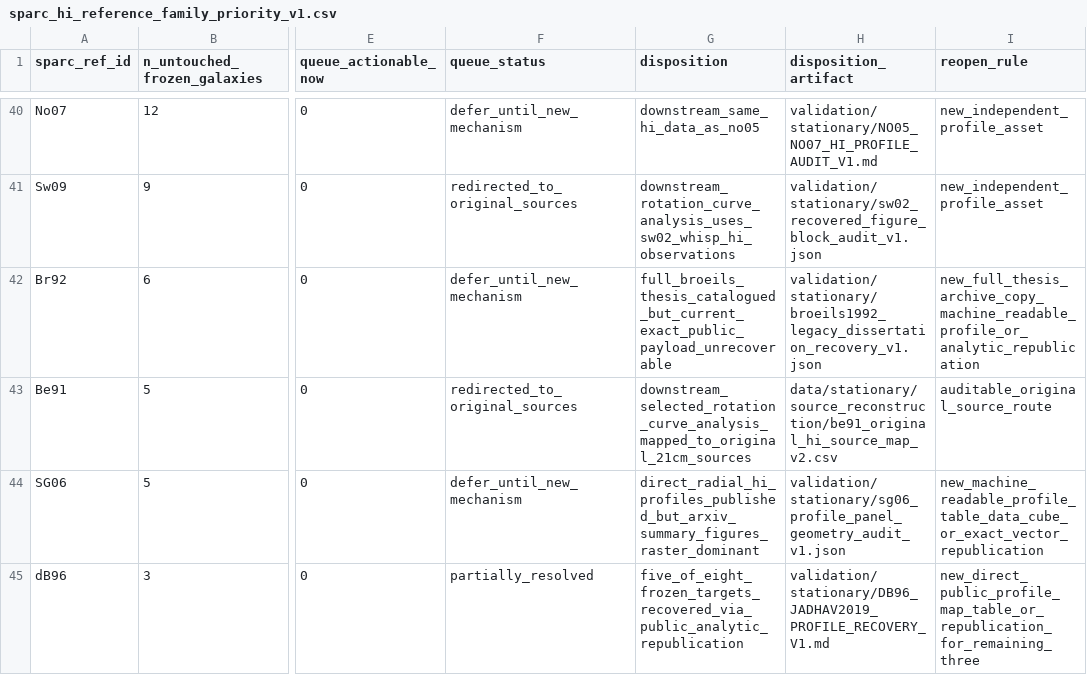
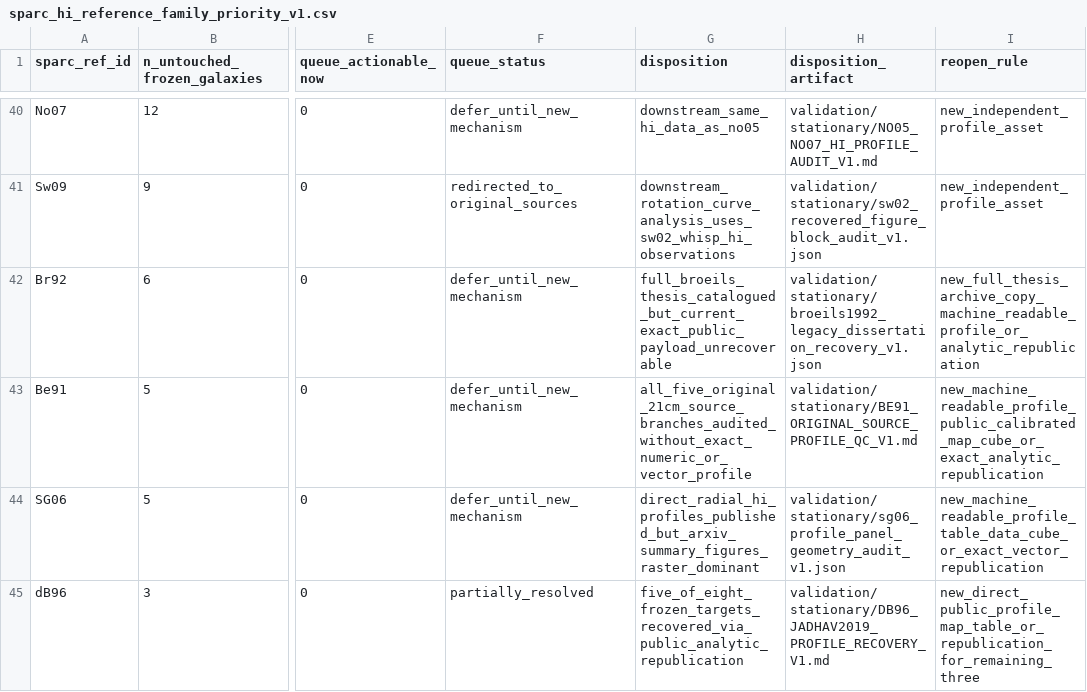
Before and after one commit to mjiresearch/persistent-geometric-states-paper1, a CSV file: data/stationary/source_reconstruction/sparc_hi_reference_family_priority_v1.csv, drawn as a sheet; only a part is shown, gaps mark what is left out; the diff names each change by its address in the sheet, - before the commit and + after, or states it on an @@ line.

```diff
--- a/data/stationary/source_reconstruction/sparc_hi_reference_family_priority_v1.csv
+++ b/data/stationary/source_reconstruction/sparc_hi_reference_family_priority_v1.csv
-F43 (queue_status): redirected_to_original_sources
+F43 (queue_status): defer_until_new_mechanism
-G43 (disposition): downstream_selected_rotation_curve_analysis_mapped_to_original_21cm_sources
+G43 (disposition): all_five_original_21cm_source_branches_audited_without_exact_numeric_or_vector_profile
-H43 (disposition_artifact): data/stationary/source_reconstruction/be91_original_hi_source_map_v2.csv
+H43 (disposition_artifact): validation/stationary/BE91_ORIGINAL_SOURCE_PROFILE_QC_V1.md
-I43 (reopen_rule): auditable_original_source_route
+I43 (reopen_rule): new_machine_readable_profile_public_calibrated_map_cube_or_exact_analytic_republication
```
Also changed, not shown: 4 other files.
